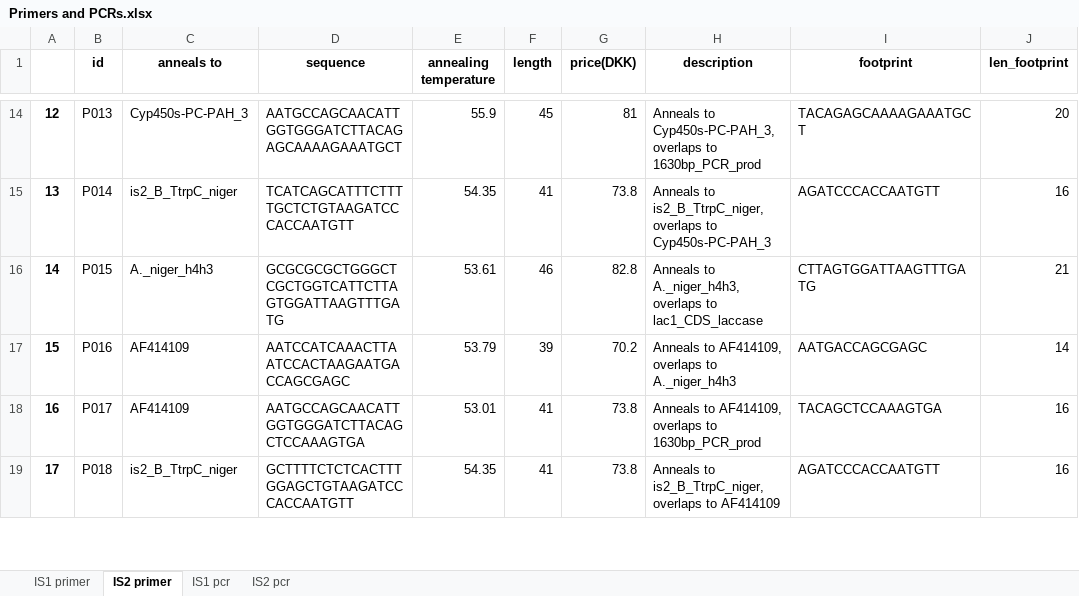
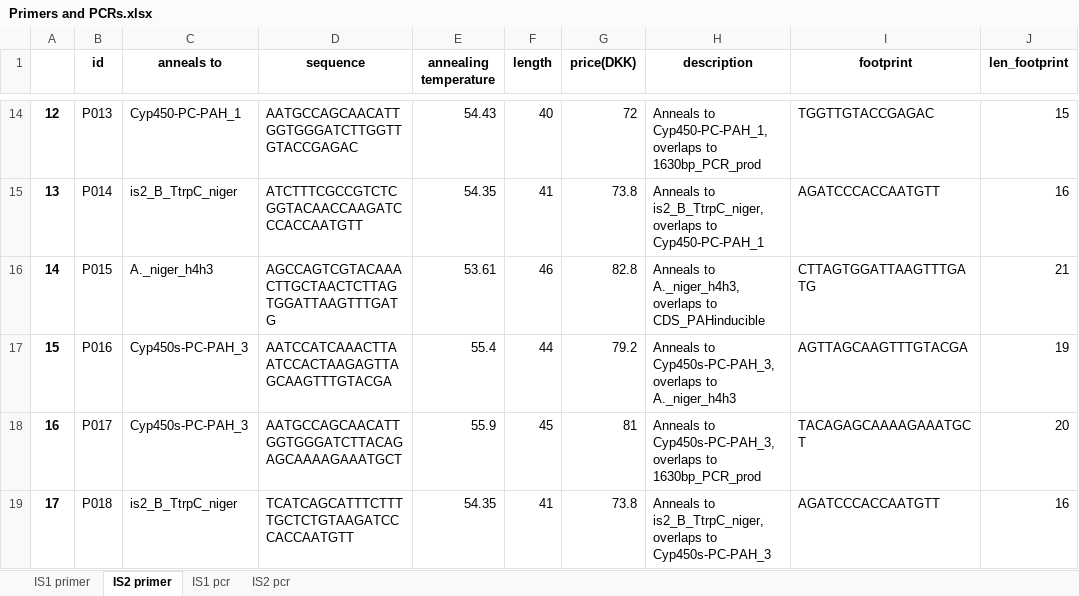
Before and after one commit to kkj15dk/synthetic-biology-exam-project, an Excel workbook: Primers and PCRs.xlsx, sheet IS2 primer, drawn as a sheet; only a part is shown, gaps mark what is left out; values as stored, in another font and other column widths than the file's, no borders; the diff covers the shown part only; the diff names each change by its address in the sheet, - before the commit and + after, or states it on an @@ line.

```diff
--- a/Primers and PCRs.xlsx (sheet IS2 primer)
+++ b/Primers and PCRs.xlsx (sheet IS2 primer)
-C14 (anneals to): Cyp450s-PC-PAH_3
+C14 (anneals to): Cyp450-PC-PAH_1
-D14 (sequence): AATGCCAGCAACATTGGTGGGATCTTACAGAGCAAAAGAAATGCT
+D14 (sequence): AATGCCAGCAACATTGGTGGGATCTTGGTTGTACCGAGAC
-E14 (annealing temperature): 55.9
+E14 (annealing temperature): 54.43
-F14 (length): 45
+F14 (length): 40
-G14 (price(DKK)): 81
+G14 (price(DKK)): 72
-H14 (description): Anneals to Cyp450s-PC-PAH_3, overlaps to…
+H14 (description): Anneals to Cyp450-PC-PAH_1, overlaps to…
-I14 (footprint): TACAGAGCAAAAGAAATGCT
+I14 (footprint): TGGTTGTACCGAGAC
-J14 (len_footprint): 20
+J14 (len_footprint): 15
-D15 (sequence): TCATCAGCATTTCTTTTGCTCTGTAAGATCCCACCAATGTT
+D15 (sequence): ATCTTTCGCCGTCTCGGTACAACCAAGATCCCACCAATGTT
-H15 (description): …overlaps to Cyp450s-PC-PAH_3
+H15 (description): …overlaps to Cyp450-PC-PAH_1
-D16 (sequence): GCGCGCGCTGGGCTCGCTGGTCATTCTTAGTGGATTAAGTTTGATG
+D16 (sequence): AGCCAGTCGTACAAACTTGCTAACTCTTAGTGGATTAAGTTTGATG
-H16 (description): …overlaps to lac1_CDS_laccase
+H16 (description): …overlaps to CDS_PAHinducible
-C17:C18 (anneals to): AF414109
+C17:C18 (anneals to): Cyp450s-PC-PAH_3
-D17 (sequence): AATCCATCAAACTTAATCCACTAAGAATGACCAGCGAGC
+D17 (sequence): AATCCATCAAACTTAATCCACTAAGAGTTAGCAAGTTTGTACGA
-E17 (annealing temperature): 53.79
+E17 (annealing temperature): 55.4
-F17 (length): 39
+F17 (length): 44
-G17 (price(DKK)): 70.2
+G17 (price(DKK)): 79.2
-H17 (description): Anneals to AF414109, overlaps to…
+H17 (description): Anneals to Cyp450s-PC-PAH_3, overlaps to…
-I17 (footprint): AATGACCAGCGAGC
+I17 (footprint): AGTTAGCAAGTTTGTACGA
-J17 (len_footprint): 14
+J17 (len_footprint): 19
-D18 (sequence): AATGCCAGCAACATTGGTGGGATCTTACAGCTCCAAAGTGA
+D18 (sequence): AATGCCAGCAACATTGGTGGGATCTTACAGAGCAAAAGAAATGCT
-E18 (annealing temperature): 53.01
+E18 (annealing temperature): 55.9
-F18 (length): 41
+F18 (length): 45
-G18 (price(DKK)): 73.8
+G18 (price(DKK)): 81
-H18 (description): Anneals to AF414109, overlaps to…
+H18 (description): Anneals to Cyp450s-PC-PAH_3, overlaps to…
-I18 (footprint): TACAGCTCCAAAGTGA
+I18 (footprint): TACAGAGCAAAAGAAATGCT
-J18 (len_footprint): 16
+J18 (len_footprint): 20
-D19 (sequence): GCTTTTCTCTCACTTTGGAGCTGTAAGATCCCACCAATGTT
+D19 (sequence): TCATCAGCATTTCTTTTGCTCTGTAAGATCCCACCAATGTT
-H19 (description): …overlaps to AF414109
+H19 (description): …overlaps to Cyp450s-PC-PAH_3
```
Also changed, not shown: 4 added rows and 223 edited cells elsewhere in this sheet, sheet IS1 primer, sheet IS2 pcr, sheet IS1 pcr, 1 other file.
